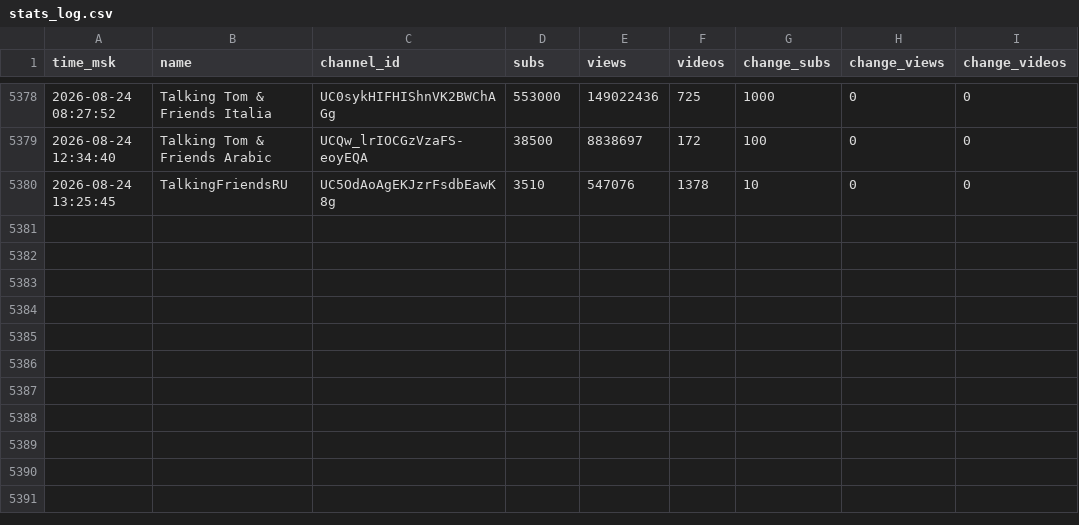
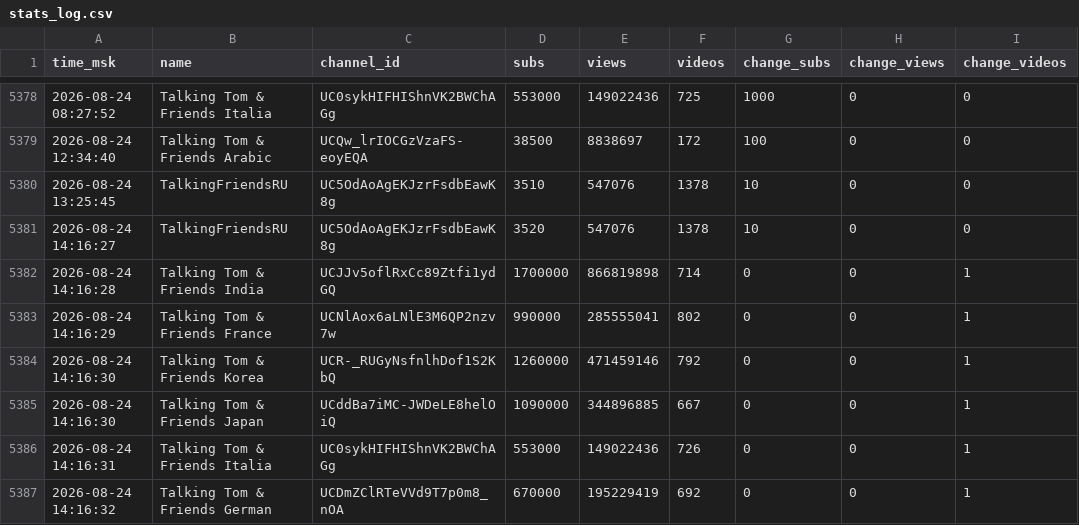
Before and after one commit to PozzisMine/TalkingFriendsStats, a CSV file: stats_log.csv, drawn as a sheet; only a part is shown, gaps mark what is left out; the diff names each change by its address in the sheet, - before the commit and + after, or states it on an @@ line.

```diff
--- a/stats_log.csv
+++ b/stats_log.csv
+row 5381: 2026-08-24 14:16:27 | TalkingFriendsRU | UC5OdAoAgEKJzrFsdbEawK8g | 3520 | 547076 | 1378 | 10 | 0 | 0
+row 5382: 2026-08-24 14:16:28 | Talking Tom & Friends India | UCJJv5oflRxCc89Ztfi1ydGQ | 1700000 | 866819898 | 714 | 0 | 0 | 1
+row 5383: 2026-08-24 14:16:29 | Talking Tom & Friends France | UCNlAox6aLNlE3M6QP2nzv7w | 990000 | 285555041 | 802 | 0 | 0 | 1
+row 5384: 2026-08-24 14:16:30 | Talking Tom & Friends Korea | UCR-_RUGyNsfnlhDof1S2KbQ | 1260000 | 471459146 | 792 | 0 | 0 | 1
+row 5385: 2026-08-24 14:16:30 | Talking Tom & Friends Japan | UCddBa7iMC-JWDeLE8helOiQ | 1090000 | 344896885 | 667 | 0 | 0 | 1
+row 5386: 2026-08-24 14:16:31 | Talking Tom & Friends Italia | UC0sykHIFHIShnVK2BWChAGg | 553000 | 149022436 | 726 | 0 | 0 | 1
+row 5387: 2026-08-24 14:16:32 | Talking Tom & Friends German | UCDmZClRTeVVd9T7p0m8_nOA | 670000 | 195229419 | 692 | 0 | 0 | 1
```
Also changed, not shown: 1 other file.
